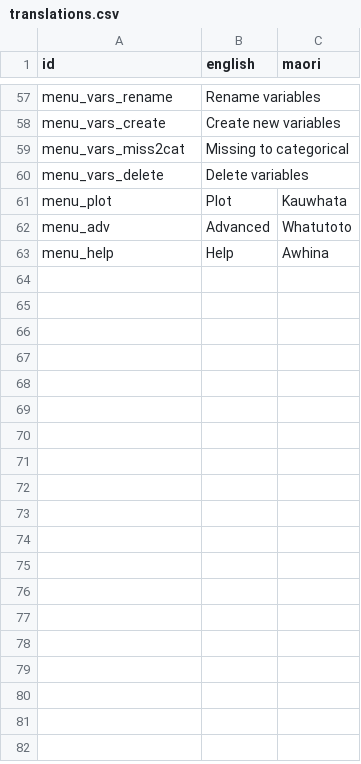
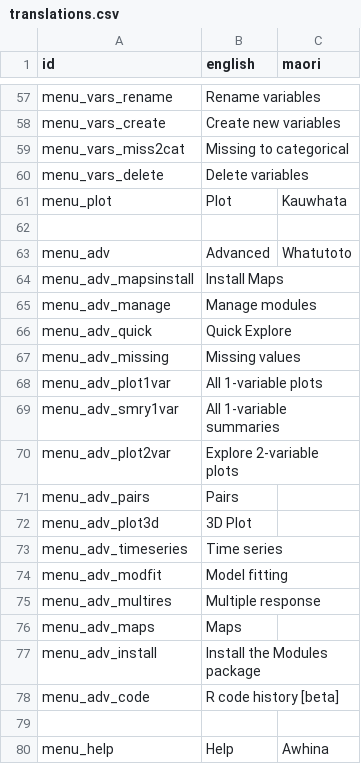
Before and after one commit to iNZightVIT/iNZight, a CSV file: inst/translations.csv, drawn as a sheet; only a part is shown, gaps mark what is left out.

Commit message:
translate tags for Advanced menu; show macron in preferences selection

```diff
--- a/inst/translations.csv
+++ b/inst/translations.csv
@@ -61,3 +61,20 @@ menu_vars_delete,Delete variables,
 menu_plot,Plot,Kauwhata
+
 menu_adv,Advanced,Whatutoto
+menu_adv_mapsinstall,Install Maps,
+menu_adv_manage,Manage modules,
+menu_adv_quick,Quick Explore,
+menu_adv_missing,Missing values,
+menu_adv_plot1var,All 1-variable plots,
+menu_adv_smry1var,All 1-variable summaries,
+menu_adv_plot2var,Explore 2-variable plots,
+menu_adv_pairs,Pairs,
+menu_adv_plot3d,3D Plot,
+menu_adv_timeseries,Time series,
+menu_adv_modfit,Model fitting,
+menu_adv_multires,Multiple response,
+menu_adv_maps,Maps,
+menu_adv_install,Install the Modules package,
+menu_adv_code,R code history [beta],
+
 menu_help,Help,Awhina
```
Also changed, not shown: 3 other files.
